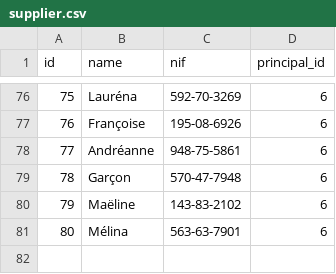
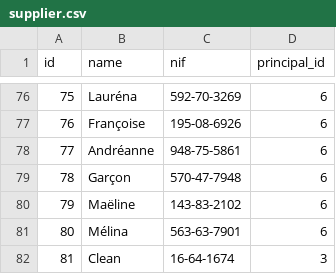
Before and after one commit to JuanLSanchez/bm-backend, a CSV file: src/main/resources/db/changelog/loaddata/supplier.csv, drawn as a sheet; only a part is shown, gaps mark what is left out.

Commit message:
feat: add classes to create the SupplierDefs

```diff
--- a/src/main/resources/db/changelog/loaddata/supplier.csv
+++ b/src/main/resources/db/changelog/loaddata/supplier.csv
@@ -81 +81,2 @@ id,name,nif,principal_id
 80,Mélina,563-63-7901,6
+81,Clean,16-64-1674,3
```
Also changed, not shown: 3 other files.
